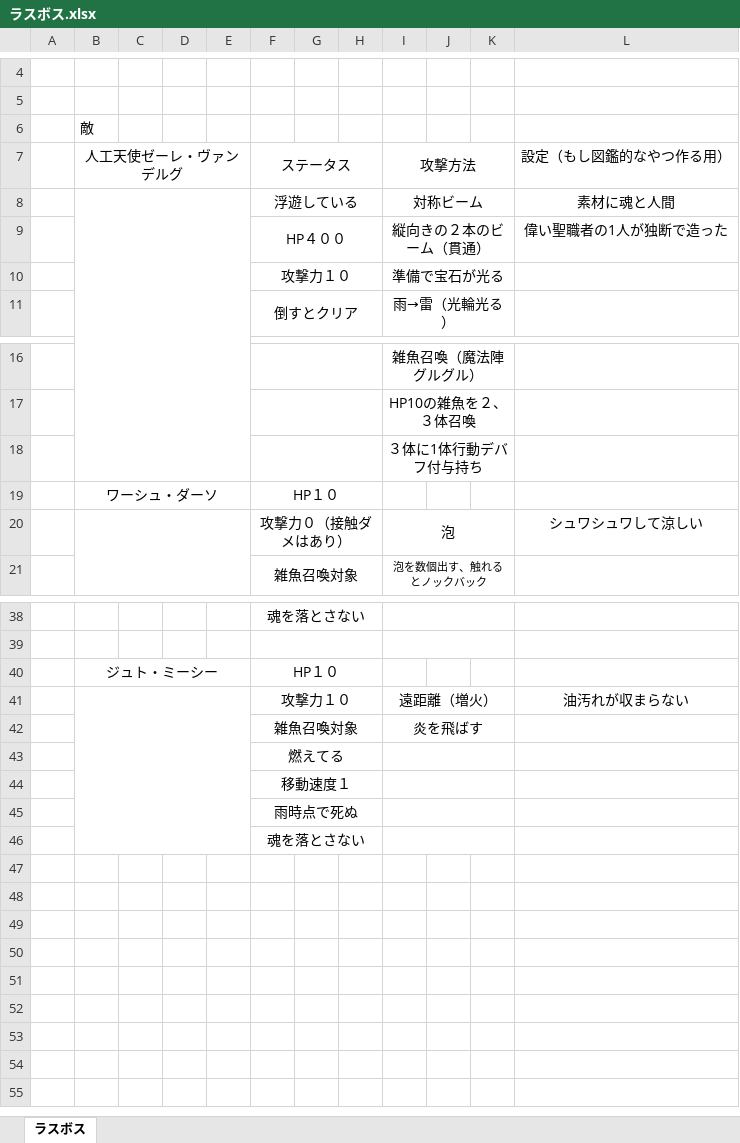
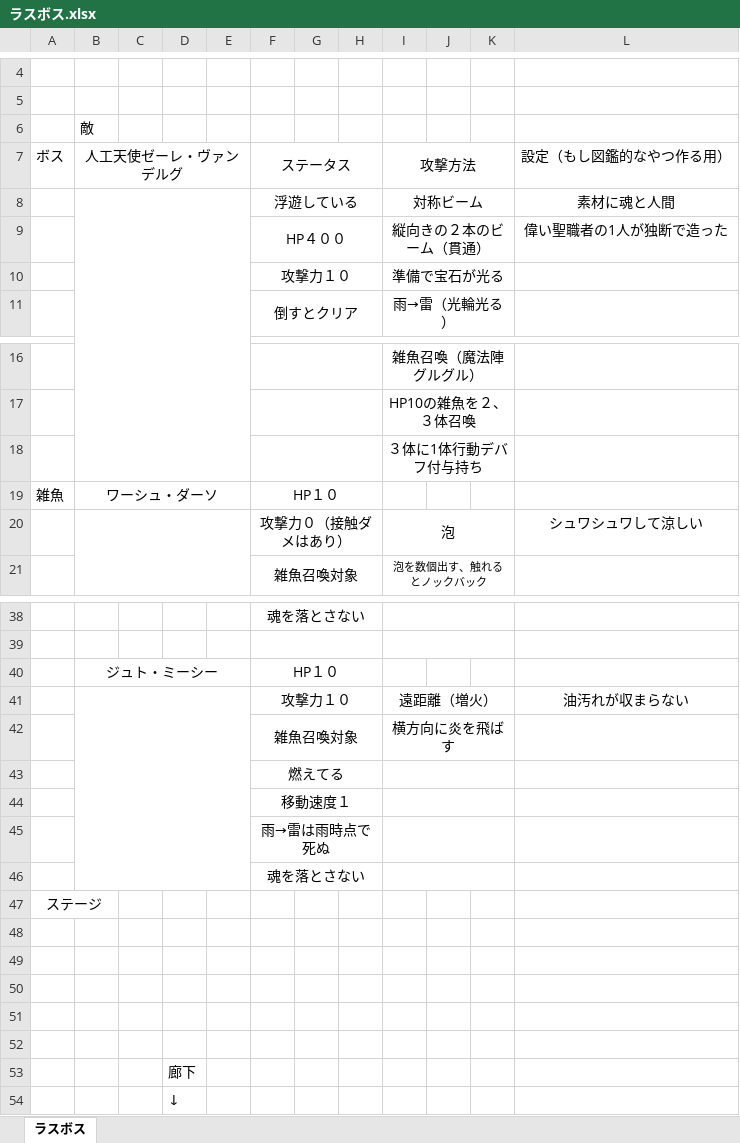
Before and after one commit to egawa110/shachiku, an Excel workbook: ラスボス.xlsx, sheet ラスボス, drawn as a sheet; only a part is shown, gaps mark what is left out; values as stored, in another font and other column widths than the file's, no borders; charts and pictures not drawn; the diff names each change by its address in the sheet, - before the commit and + after, or states it on an @@ line.

```diff
--- a/ラスボス.xlsx (sheet ラスボス)
+++ b/ラスボス.xlsx (sheet ラスボス)
-A7: (empty)
+A7: ボス
-A19: (empty)
+A19: 雑魚
-I42: 炎を飛ばす
+I42: 横方向に炎を飛ばす
-F45: 雨時点で死ぬ
+F45: 雨→雷は雨時点で死ぬ
+row 47: ステージ
+row 48: (empty)
+row 49: (empty)
+row 50: (empty)
+row 51: (empty)
+row 52: (empty)
+row 53:  |  |  | 廊下
+row 54:  |  |  | ↓
```
Also changed, not shown: charts or pictures, 21 other files.
